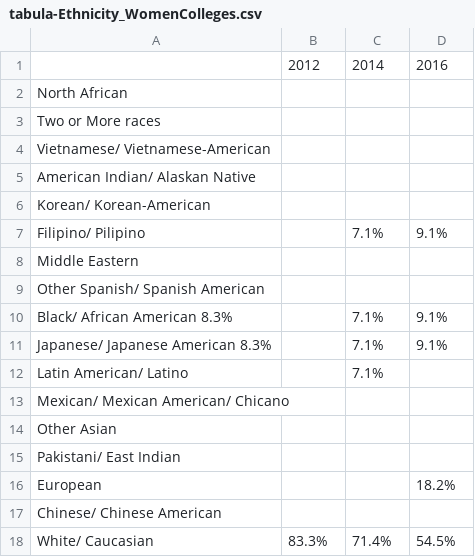
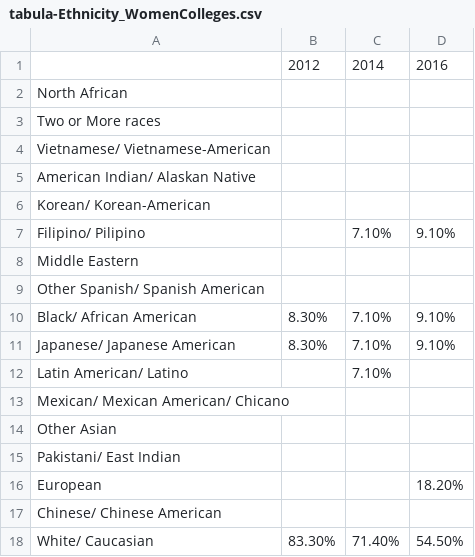
Before and after one commit to dataViz-UCSDGuardian/FacultyDemographics, a CSV file: tabula-Ethnicity_WomenColleges.csv, drawn as a sheet; removed rows and columns are numbered as before the commit, all else as after; the diff names each change by its address in the sheet, - before the commit and + after, or states it on an @@ line.

```diff
--- a/tabula-Ethnicity_WomenColleges.csv
+++ b/tabula-Ethnicity_WomenColleges.csv
-C7: 7.1%
+C7: 7.10%
-D7: 9.1%
+D7: 9.10%
-row 10: Black/ African American 8.3% |  | 7.1% | 9.1%
-row 11: Japanese/ Japanese American 8.3% |  | 7.1% | 9.1%
+row 10: Black/ African American | 8.30% | 7.10% | 9.10%
+row 11: Japanese/ Japanese American | 8.30% | 7.10% | 9.10%
-C12: 7.1%
+C12: 7.10%
-D16: 18.2%
+D16: 18.20%
-B18: 83.3%
+B18: 83.30%
-C18: 71.4%
+C18: 71.40%
-D18: 54.5%
+D18: 54.50%
```
Also changed, not shown: tabula-Ethnicity_Research.csv, tabula-Ethnicity_WomenArtsHumanities.csv, 10 other files.
